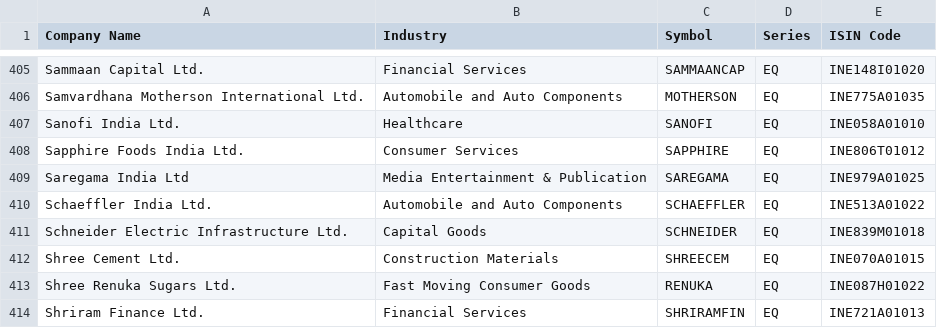
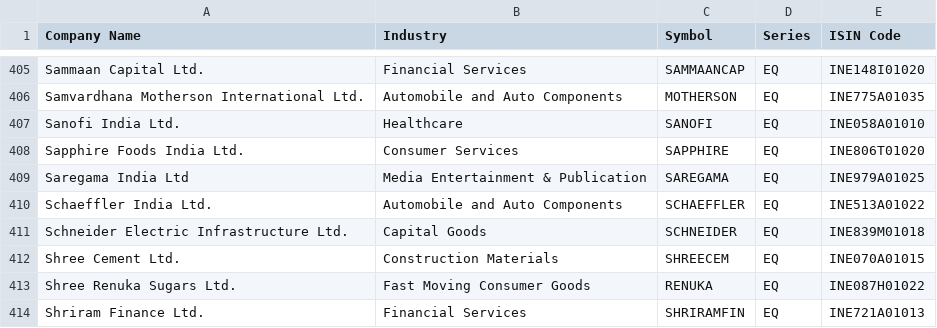
Before and after one commit to nishith121/PKScreener, a CSV file: results/ind_nifty500list.csv, drawn as a sheet; only a part is shown, gaps mark what is left out.

```diff
--- a/results/ind_nifty500list.csv
+++ b/results/ind_nifty500list.csv
@@ -407,3 +407,3 @@ Samvardhana Motherson International Ltd.,Automobile and Auto Components,MOTHERSO
 Sanofi India Ltd.,Healthcare,SANOFI,EQ,INE058A01010
-Sapphire Foods India Ltd.,Consumer Services,SAPPHIRE,EQ,INE806T01012
+Sapphire Foods India Ltd.,Consumer Services,SAPPHIRE,EQ,INE806T01020
 Saregama India Ltd,Media Entertainment & Publication,SAREGAMA,EQ,INE979A01025
```
Also changed, not shown: results/EQUITY_L.csv, results/NSE_FO_SosScheme.csv, 8 other files.
